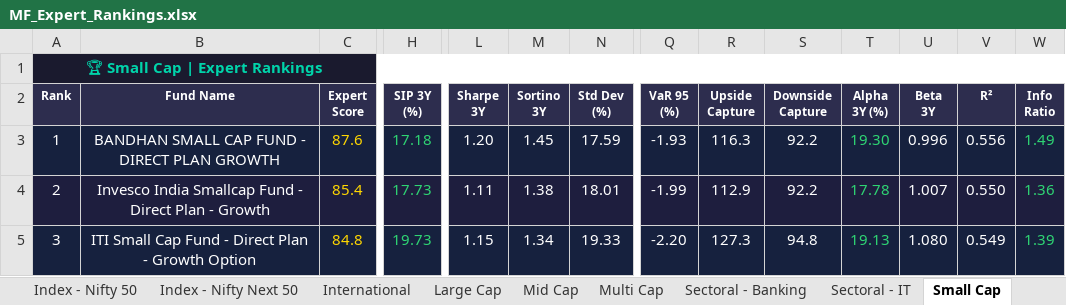
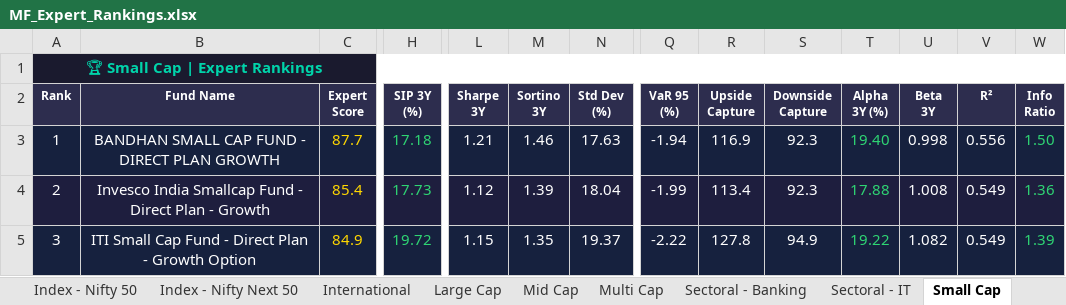
Before and after one commit to myfinancialria/mf-data-fetcher, an Excel workbook: output/MF_Expert_Rankings.xlsx, sheet Small Cap, drawn as a sheet; only a part is shown, gaps mark what is left out; values as stored, in another font and other column widths than the file's, no borders; the diff covers the shown part only; the diff names each change by its address in the sheet, - before the commit and + after, or states it on an @@ line.

```diff
--- a/output/MF_Expert_Rankings.xlsx (sheet Small Cap)
+++ b/output/MF_Expert_Rankings.xlsx (sheet Small Cap)
-C3 (Expert Score): 87.6
+C3 (Expert Score): 87.7
-L3 (Sharpe 3Y): 1.20
+L3 (Sharpe 3Y): 1.21
-M3 (Sortino 3Y): 1.45
+M3 (Sortino 3Y): 1.46
-N3 (Std Dev (%)): 17.59
+N3 (Std Dev (%)): 17.63
-Q3 (VaR 95 (%)): -1.93
+Q3 (VaR 95 (%)): -1.94
-R3 (Upside Capture): 116.3
+R3 (Upside Capture): 116.9
-S3:S4 (Downside Capture): 92.2
+S3:S4 (Downside Capture): 92.3
-T3 (Alpha 3Y (%)): 19.30
+T3 (Alpha 3Y (%)): 19.40
-U3 (Beta 3Y): 0.996
+U3 (Beta 3Y): 0.998
-W3 (Info Ratio): 1.49
+W3 (Info Ratio): 1.50
-L4 (Sharpe 3Y): 1.11
+L4 (Sharpe 3Y): 1.12
-M4 (Sortino 3Y): 1.38
+M4 (Sortino 3Y): 1.39
-N4 (Std Dev (%)): 18.01
+N4 (Std Dev (%)): 18.04
-R4 (Upside Capture): 112.9
+R4 (Upside Capture): 113.4
-T4 (Alpha 3Y (%)): 17.78
+T4 (Alpha 3Y (%)): 17.88
-U4 (Beta 3Y): 1.007
+U4 (Beta 3Y): 1.008
-V4 (R²): 0.550
+V4 (R²): 0.549
-C5 (Expert Score): 84.8
+C5 (Expert Score): 84.9
-H5 (SIP 3Y (%)): 19.73
+H5 (SIP 3Y (%)): 19.72
-M5 (Sortino 3Y): 1.34
+M5 (Sortino 3Y): 1.35
-N5 (Std Dev (%)): 19.33
+N5 (Std Dev (%)): 19.37
-Q5 (VaR 95 (%)): -2.20
+Q5 (VaR 95 (%)): -2.22
-R5 (Upside Capture): 127.3
+R5 (Upside Capture): 127.8
-S5 (Downside Capture): 94.8
+S5 (Downside Capture): 94.9
-T5 (Alpha 3Y (%)): 19.13
+T5 (Alpha 3Y (%)): 19.22
-U5 (Beta 3Y): 1.080
+U5 (Beta 3Y): 1.082
```
Also changed, not shown: 3 added rows, 3 removed rows and 474 edited cells elsewhere in this sheet, sheet Sectoral - Banking, sheet Mid Cap, sheet Flexi Cap, sheet International, sheet Balanced Advantage, sheet ELSS, 11 more sheets, 5 other files.
